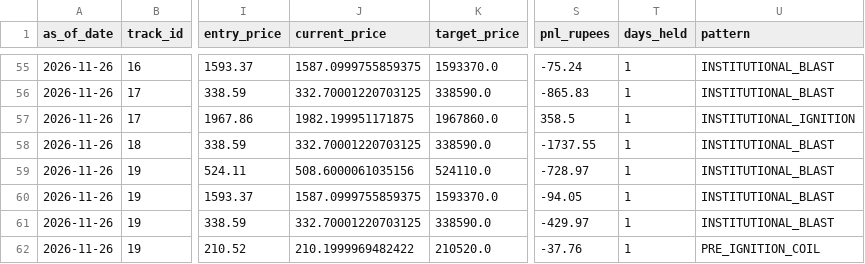
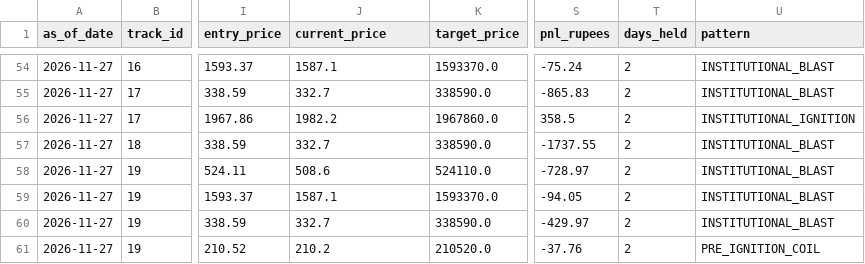
Before and after one commit to varungani/trader-ai, a CSV file: data/analytics/active_positions_snapshot.csv, drawn as a sheet; only a part is shown, gaps mark what is left out; addresses are those after the commit; the diff covers the shown part only; the diff names each change by its address in the sheet, - before the commit and + after, or states it on an @@ line.

```diff
--- a/data/analytics/active_positions_snapshot.csv
+++ b/data/analytics/active_positions_snapshot.csv
-A54:A61 (as_of_date): 2026-11-26
+A54:A61 (as_of_date): 2026-11-27
-J54 (current_price): 1587.0999755859375
+J54 (current_price): 1587.1
-T54:T61 (days_held): 1
+T54:T61 (days_held): 2
-J55 (current_price): 332.70001220703125
+J55 (current_price): 332.7
-J56 (current_price): 1982.199951171875
+J56 (current_price): 1982.2
-J57 (current_price): 332.70001220703125
+J57 (current_price): 332.7
-J58 (current_price): 508.6000061035156
+J58 (current_price): 508.6
-J59 (current_price): 1587.0999755859375
+J59 (current_price): 1587.1
-J60 (current_price): 332.70001220703125
+J60 (current_price): 332.7
-J61 (current_price): 210.1999969482422
+J61 (current_price): 210.2
```
Also changed, not shown: 1 removed row and 140 edited cells elsewhere in this file, data/analytics/closed_trades_history.csv, data/analytics/track_daily_equity.csv, 26 other files.
